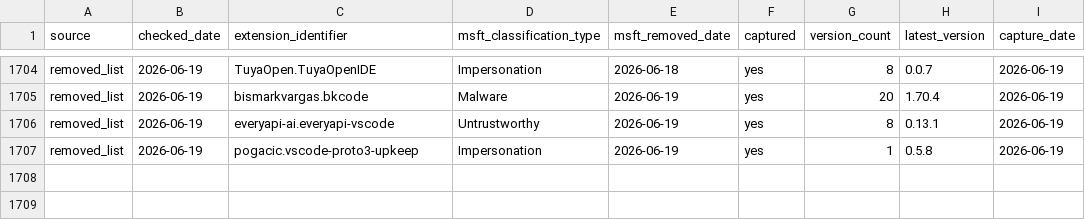
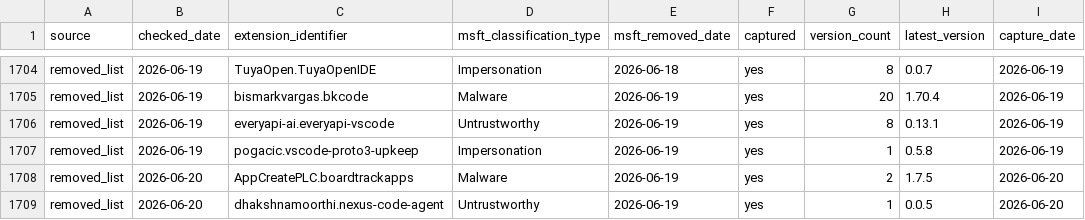
Before and after one commit to kalachkar/vsmex, a CSV file: metadata/msft_vscode_flagged_extensions.csv, drawn as a sheet; only a part is shown, gaps mark what is left out; the diff names each change by its address in the sheet, - before the commit and + after, or states it on an @@ line.

Commit message:
sync: +2 new flagged extensions

```diff
--- a/metadata/msft_vscode_flagged_extensions.csv
+++ b/metadata/msft_vscode_flagged_extensions.csv
+row 1708: removed_list | 2026-06-20 | AppCreatePLC.boardtrackapps | Malware | 2026-06-19 | yes | 2 | 1.7.5 | 2026-06-20
+row 1709: removed_list | 2026-06-20 | dhakshnamoorthi.nexus-code-agent | Untrustworthy | 2026-06-19 | yes | 1 | 0.0.5 | 2026-06-20
```
